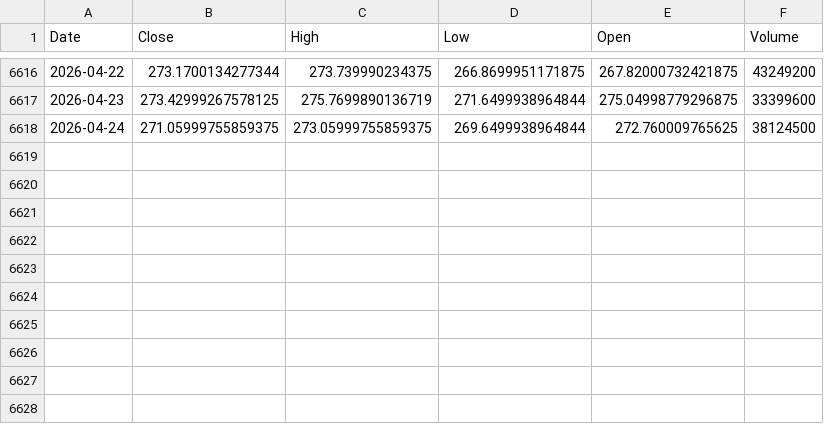
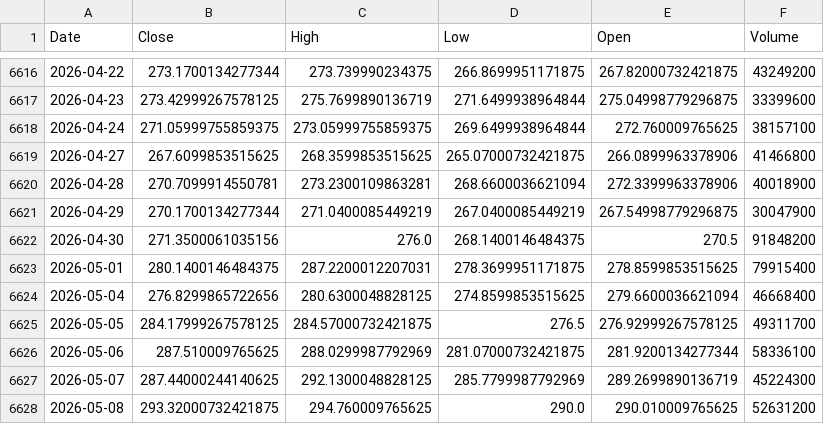
Before and after one commit to xiayawen/CoinProfit, a CSV file: price_cache/AAPL.csv, drawn as a sheet; only a part is shown, gaps mark what is left out.

```diff
--- a/price_cache/AAPL.csv
+++ b/price_cache/AAPL.csv
@@ -6617,2 +6617,12 @@ Date,Close,High,Low,Open,Volume
 2026-04-23,273.42999267578125,275.7699890136719,271.6499938964844,275.04998779296875,33399600
-2026-04-24,271.05999755859375,273.05999755859375,269.6499938964844,272.760009765625,38124500
+2026-04-24,271.05999755859375,273.05999755859375,269.6499938964844,272.760009765625,38157100
+2026-04-27,267.6099853515625,268.3599853515625,265.07000732421875,266.0899963378906,41466800
+2026-04-28,270.7099914550781,273.2300109863281,268.6600036621094,272.3399963378906,40018900
+2026-04-29,270.1700134277344,271.0400085449219,267.0400085449219,267.54998779296875,30047900
+2026-04-30,271.3500061035156,276.0,268.1400146484375,270.5,91848200
+2026-05-01,280.1400146484375,287.2200012207031,278.3699951171875,278.8599853515625,79915400
+2026-05-04,276.8299865722656,280.6300048828125,274.8599853515625,279.6600036621094,46668400
+2026-05-05,284.17999267578125,284.57000732421875,276.5,276.92999267578125,49311700
+2026-05-06,287.510009765625,288.0299987792969,281.07000732421875,281.9200134277344,58336100
+2026-05-07,287.44000244140625,292.1300048828125,285.7799987792969,289.2699890136719,45224300
+2026-05-08,293.32000732421875,294.760009765625,290.0,290.010009765625,52631200
```
Also changed, not shown: data/AMZN_options.csv, data/GOOGL_common.csv, 32 other files.
